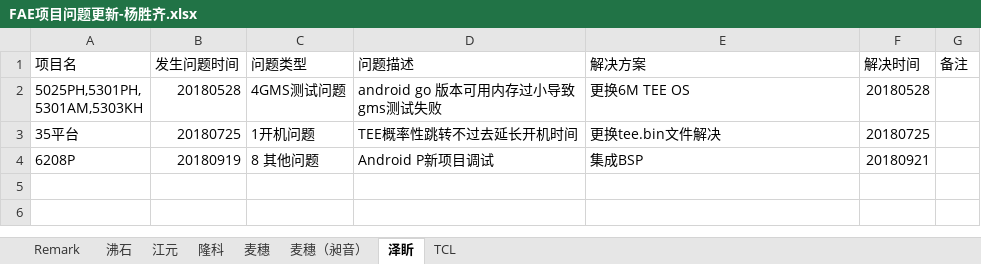
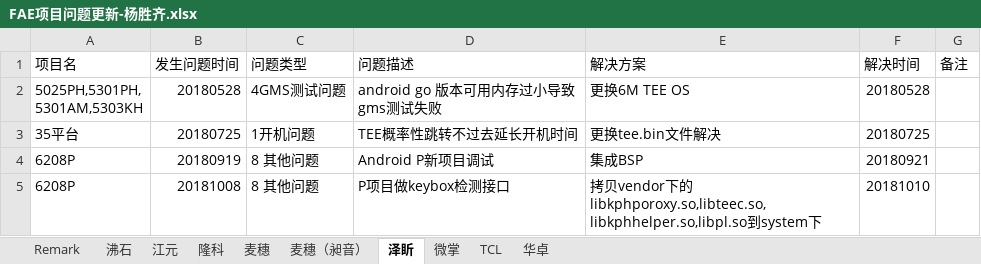
Before and after one commit to wqing777/FAE-Weekday-, an Excel workbook: FAE项目问题更新-杨胜齐.xlsx, sheet 泽盺, drawn as a sheet; values as stored, in another font and other column widths than the file's, no borders; the diff names each change by its address in the sheet, - before the commit and + after, or states it on an @@ line.

```diff
--- a/FAE项目问题更新-杨胜齐.xlsx (sheet 泽盺)
+++ b/FAE项目问题更新-杨胜齐.xlsx (sheet 泽盺)
+sheet tab: 微掌
+sheet tab: 华卓
+row 5: 6208P | 20181008 | 8 其他问题 | P项目做keybox检测接口 | 拷贝vendor下的libkphporoxy.so,libteec.so,libkphhelper.so,libpl.so到system下 | 20181010
```
Also changed, not shown: sheet 麦穗, sheet 沸石, sheet 江元, sheet 麦穗（昶音）, sheet 隆科.
